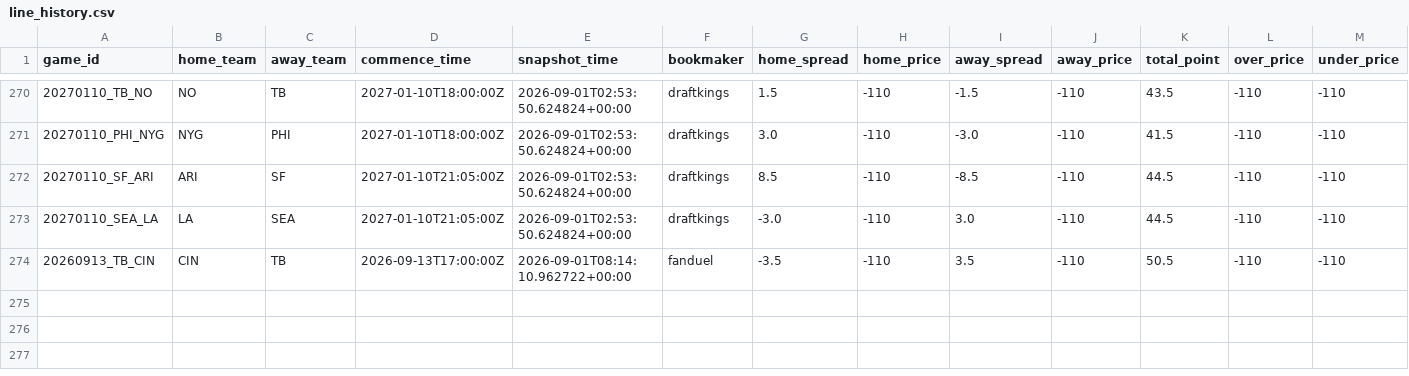
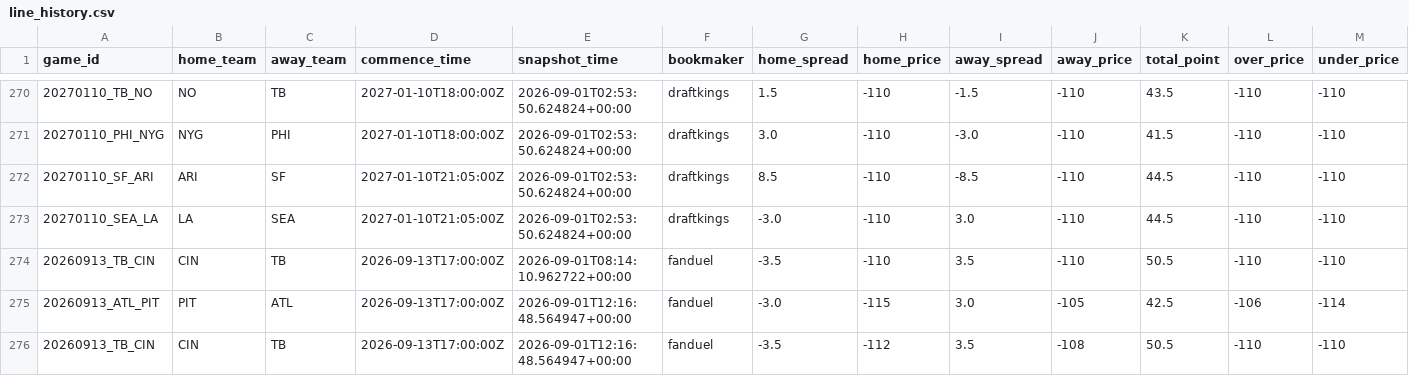
Before and after one commit to stevendemelo91-hub/nfl-slate, a CSV file: line_history.csv, drawn as a sheet; only a part is shown, gaps mark what is left out; the diff names each change by its address in the sheet, - before the commit and + after, or states it on an @@ line.

```diff
--- a/line_history.csv
+++ b/line_history.csv
+row 275: 20260913_ATL_PIT | PIT | ATL | 2026-09-13T17:00:00Z | 2026-09-01T12:16:48.564947+00:00 | fanduel | -3.0 | -115 | 3.0 | -105 | 42.5 | -106 | -114
+row 276: 20260913_TB_CIN | CIN | TB | 2026-09-13T17:00:00Z | 2026-09-01T12:16:48.564947+00:00 | fanduel | -3.5 | -112 | 3.5 | -108 | 50.5 | -110 | -110
```
